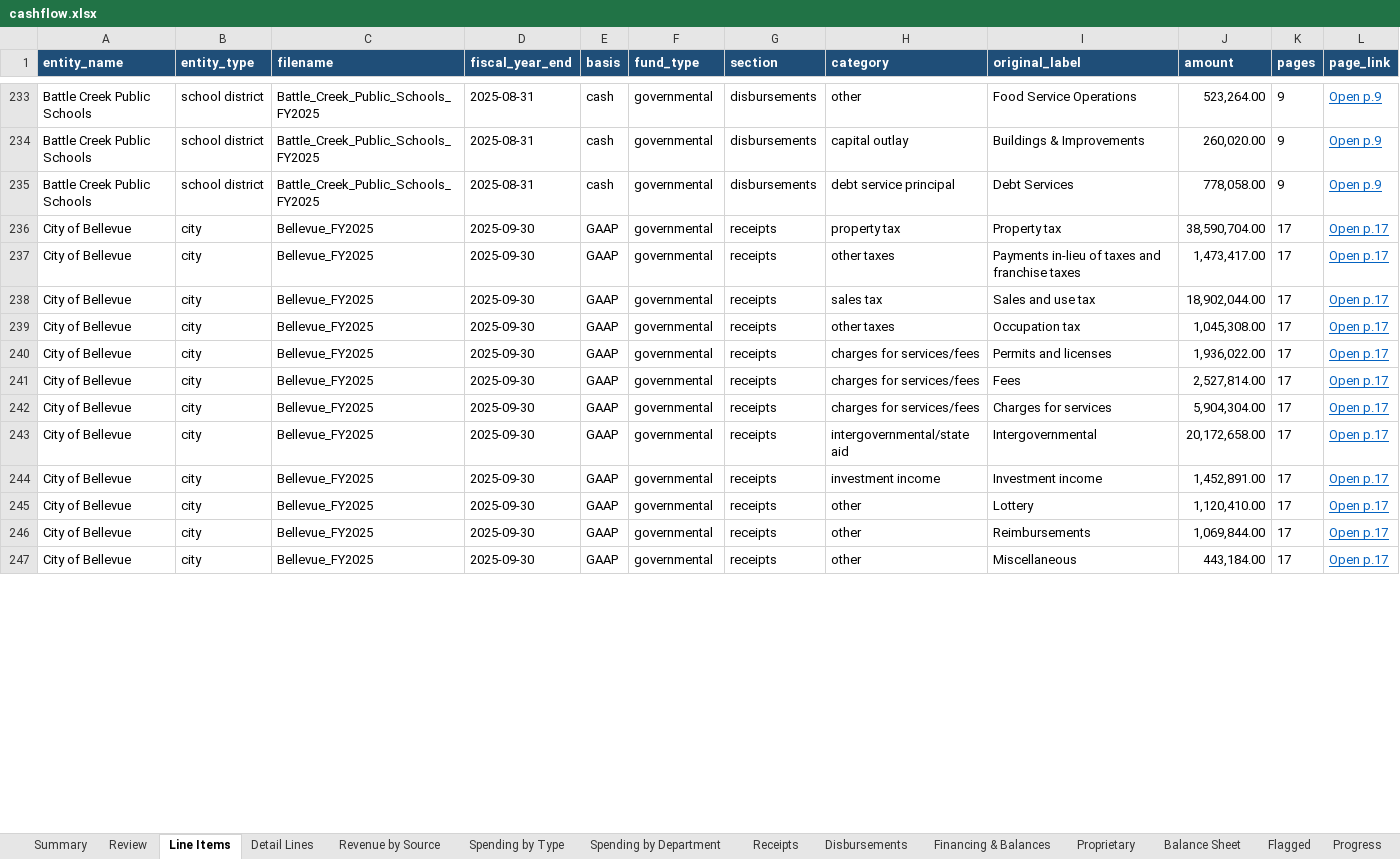
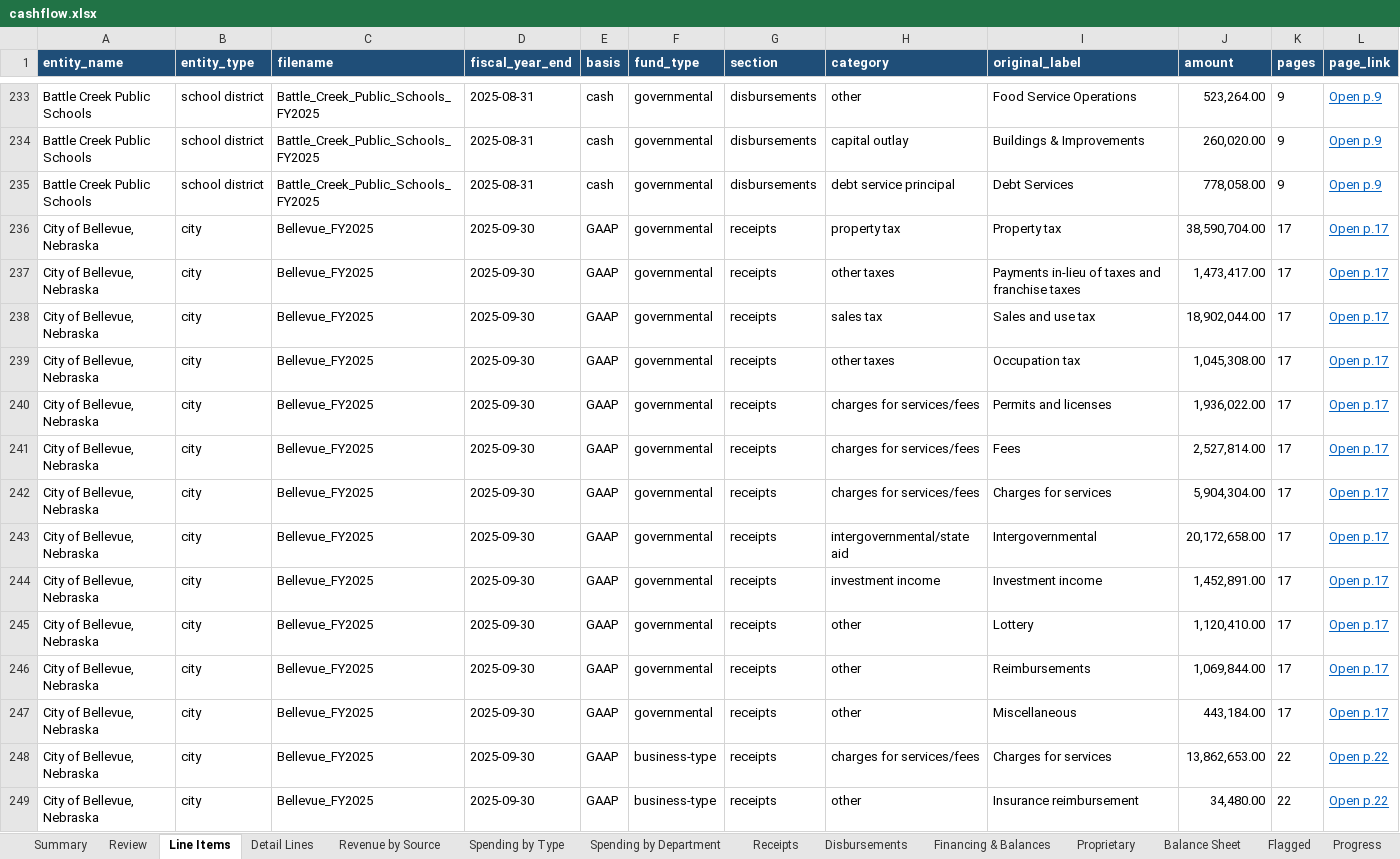
Before and after one commit to trltrl12/Nebraska-Audit, an Excel workbook: output/cashflow.xlsx, sheet Line Items, drawn as a sheet; only a part is shown, gaps mark what is left out; values as stored, in another font and other column widths than the file's, no borders; the diff covers the shown part only; the diff names each change by its address in the sheet, - before the commit and + after, or states it on an @@ line.

```diff
--- a/output/cashflow.xlsx (sheet Line Items)
+++ b/output/cashflow.xlsx (sheet Line Items)
-A236:A247 (entity_name): City of Bellevue
+A236:A247 (entity_name): City of Bellevue, Nebraska
+row 248: City of Bellevue, Nebraska | city | Bellevue_FY2025 | 2025-09-30 | GAAP | business-type | receipts | charges for services/fees | Charges for services | 13,862,653.00 | 22 | Open p.22
+row 249: City of Bellevue, Nebraska | city | Bellevue_FY2025 | 2025-09-30 | GAAP | business-type | receipts | other | Insurance reimbursement | 34,480.00 | 22 | Open p.22
```
Also changed, not shown: 7 added rows and 11 edited cells elsewhere in this sheet, sheet Flagged, sheet Spending by Department, sheet Financing & Balances, sheet Balance Sheet, sheet Disbursements, sheet Detail Lines, 8 more sheets, 6 other files.
